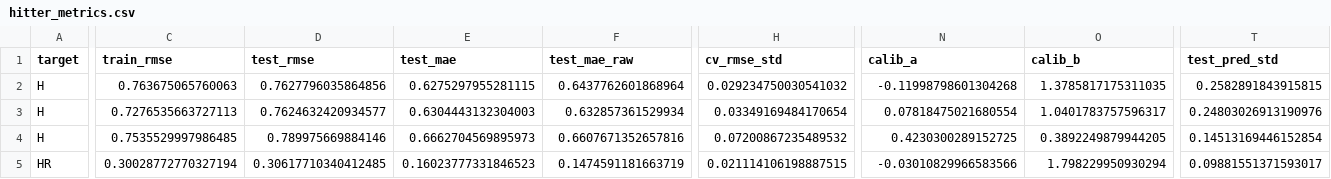
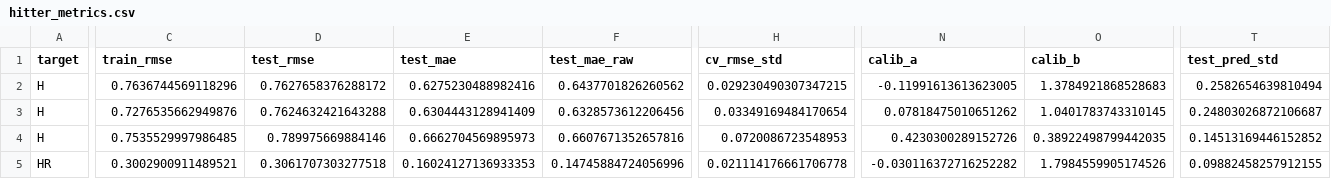
Before and after one commit to tyler-janak/TheBullpenBet, a CSV file: models/hitter_metrics.csv, drawn as a sheet; only a part is shown, gaps mark what is left out; the diff covers the shown part only; the diff names each change by its address in the sheet, - before the commit and + after, or states it on an @@ line.

```diff
--- a/models/hitter_metrics.csv
+++ b/models/hitter_metrics.csv
-C2 (train_rmse): 0.763675065760063
+C2 (train_rmse): 0.7636744569118296
-D2 (test_rmse): 0.7627796035864856
+D2 (test_rmse): 0.7627658376288172
-E2 (test_mae): 0.6275297955281115
+E2 (test_mae): 0.6275230488982416
-F2 (test_mae_raw): 0.6437762601868964
+F2 (test_mae_raw): 0.6437701826260562
-H2 (cv_rmse_std): 0.029234750030541032
+H2 (cv_rmse_std): 0.029230490307347215
-N2 (calib_a): -0.11998798601304268
+N2 (calib_a): -0.11991613613623005
-O2 (calib_b): 1.3785817175311035
+O2 (calib_b): 1.3784921868528683
-T2 (test_pred_std): 0.2582891843915815
+T2 (test_pred_std): 0.2582654639810494
-C3 (train_rmse): 0.7276535663727113
+C3 (train_rmse): 0.7276535662949876
-D3 (test_rmse): 0.7624632420934577
+D3 (test_rmse): 0.7624632421643288
-E3 (test_mae): 0.6304443132304003
+E3 (test_mae): 0.6304443128941409
-F3 (test_mae_raw): 0.632857361529934
+F3 (test_mae_raw): 0.6328573612206456
-N3 (calib_a): 0.07818475021680554
+N3 (calib_a): 0.07818475010651262
-O3 (calib_b): 1.0401783757596317
+O3 (calib_b): 1.0401783743310145
-T3 (test_pred_std): 0.24803026913190976
+T3 (test_pred_std): 0.24803026872106687
-H4 (cv_rmse_std): 0.07200867235489532
+H4 (cv_rmse_std): 0.0720086723548953
-N4 (calib_a): 0.4230300289152725
+N4 (calib_a): 0.4230300289152726
-O4 (calib_b): 0.3892249879944205
+O4 (calib_b): 0.38922498799442035
-T4 (test_pred_std): 0.14513169446152854
+T4 (test_pred_std): 0.14513169446152852
-C5 (train_rmse): 0.30028772770327194
+C5 (train_rmse): 0.3002900911489521
-D5 (test_rmse): 0.30617710340412485
+D5 (test_rmse): 0.3061707303277518
-E5 (test_mae): 0.16023777331846523
+E5 (test_mae): 0.16024127136933353
-F5 (test_mae_raw): 0.1474591181663719
+F5 (test_mae_raw): 0.14745884724056996
-H5 (cv_rmse_std): 0.021114106198887515
+H5 (cv_rmse_std): 0.021114176661706778
-N5 (calib_a): -0.03010829966583566
+N5 (calib_a): -0.030116372716252282
-O5 (calib_b): 1.798229950930294
+O5 (calib_b): 1.7984559905174526
-T5 (test_pred_std): 0.09881551371593017
+T5 (test_pred_std): 0.09882458257912155
```
Also changed, not shown: 94 edited cells elsewhere in this file, models/pitcher_importance.csv, models/pitcher_metrics.csv, 16 other files.
